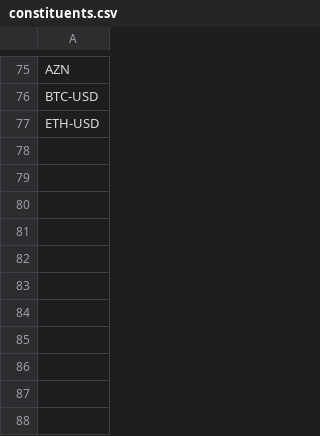
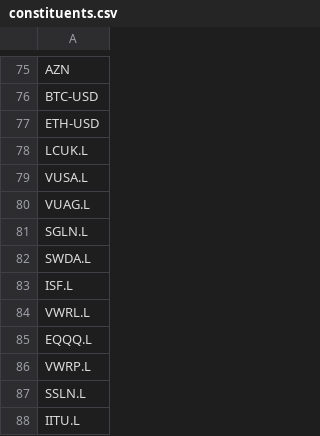
Before and after one commit to seanjnugent/Vestia, a CSV file: Automation/constituents.csv, drawn as a sheet; only a part is shown, gaps mark what is left out; the diff names each change by its address in the sheet, - before the commit and + after, or states it on an @@ line.

```diff
--- a/Automation/constituents.csv
+++ b/Automation/constituents.csv
+row 78: LCUK.L
+row 79: VUSA.L
+row 80: VUAG.L
+row 81: SGLN.L
+row 82: SWDA.L
+row 83: ISF.L
+row 84: VWRL.L
+row 85: EQQQ.L
+row 86: VWRP.L
+row 87: SSLN.L
+row 88: IITU.L
```
Also changed, not shown: 29 other files.
